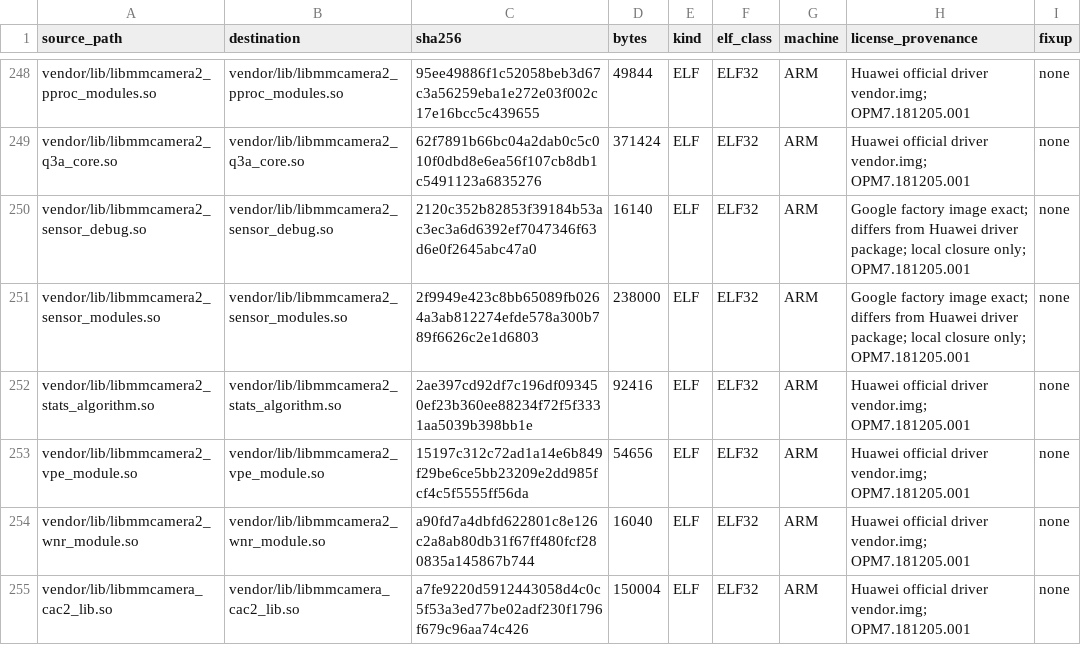
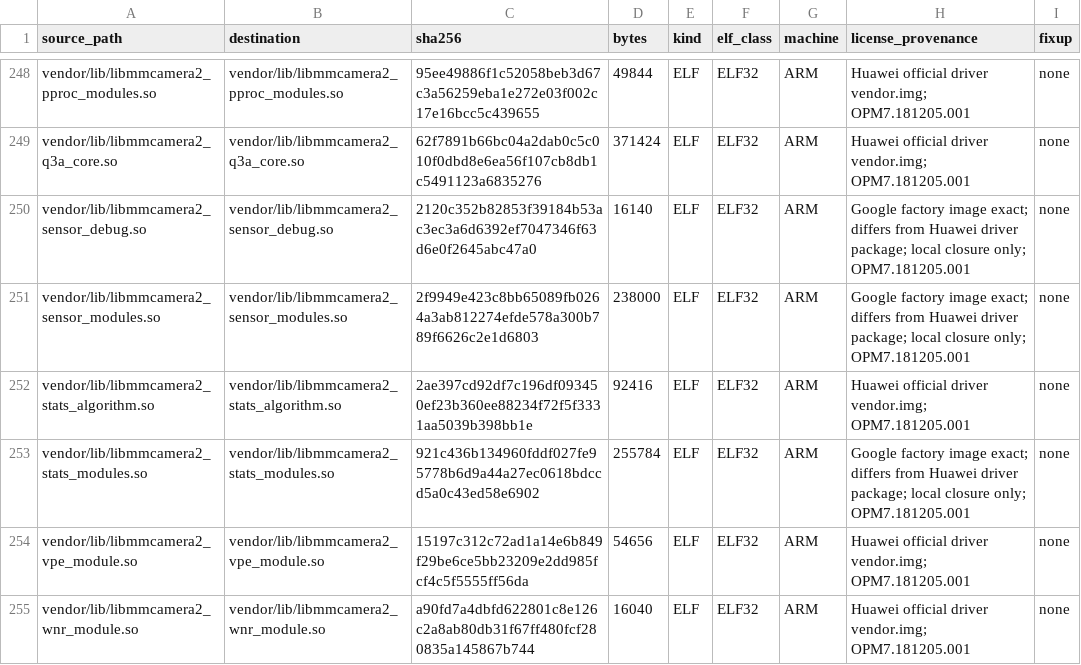
Before and after one commit to derveror/vendor_huawei_angler, a TSV file: BLOB_PROVENANCE.tsv, drawn as a sheet; only a part is shown, gaps mark what is left out; the shorter side is filled out with more unchanged rows.

Commit message:
angler: generate camera stats closure metadata

```diff
--- a/BLOB_PROVENANCE.tsv
+++ b/BLOB_PROVENANCE.tsv
@@ -252,2 +252,3 @@ vendor/lib/libmmcamera2_sensor_modules.so	vendor/lib/libmmcamera2_sensor_modules
 vendor/lib/libmmcamera2_stats_algorithm.so	vendor/lib/libmmcamera2_stats_algorithm.so	2ae397cd92df7c196df093450ef23b360ee88234f72f5f3331aa5039b398bb1e	92416	ELF	ELF32	ARM	Huawei official driver vendor.img; OPM7.181205.001	none
+vendor/lib/libmmcamera2_stats_modules.so	vendor/lib/libmmcamera2_stats_modules.so	921c436b134960fddf027fe95778b6d9a44a27ec0618bdccd5a0c43ed58e6902	255784	ELF	ELF32	ARM	Google factory image exact; differs from Huawei driver package; local closure only; OPM7.181205.001	none
 vendor/lib/libmmcamera2_vpe_module.so	vendor/lib/libmmcamera2_vpe_module.so	15197c312c72ad1a14e6b849f29be6ce5bb23209e2dd985fcf4c5f5555ff56da	54656	ELF	ELF32	ARM	Huawei official driver vendor.img; OPM7.181205.001	none
```
Also changed, not shown: 4 other files.
